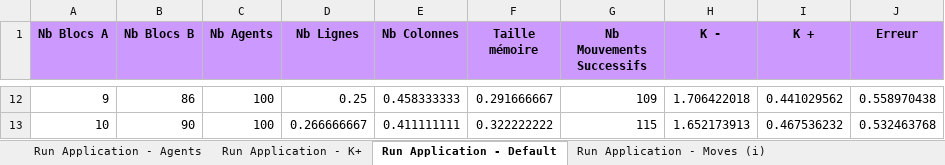
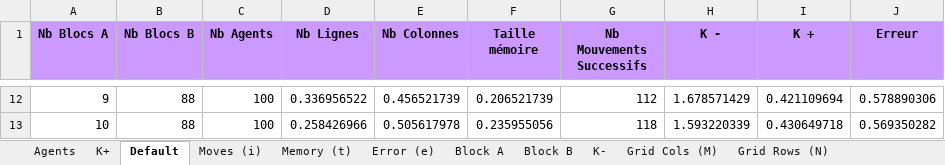
Before and after one commit to dylan-marsangy/5A-SMA-Tri-Collectif, an Excel workbook: demo.xlsx, sheet Default, drawn as a sheet; only a part is shown, gaps mark what is left out; values as stored, in another font and other column widths than the file's, no borders; the diff covers the shown part only; the diff names each change by its address in the sheet, - before the commit and + after, or states it on an @@ line.

```diff
--- a/demo.xlsx (sheet Default)
+++ b/demo.xlsx (sheet Default)
-sheet tab: Run Application - Agents
+sheet tab: Agents
-sheet tab: Run Application - K+
+sheet tab: K+
-sheet tab: Run Application - Default
+sheet tab: Default
-sheet tab: Run Application - Moves (i)
+sheet tab: Moves (i)
-B12 (Nb Blocs B): 86
+B12 (Nb Blocs B): 88
-D12 (Nb Lignes): 0.25
+D12 (Nb Lignes): 0.336956522
-E12 (Nb Colonnes): 0.458333333
+E12 (Nb Colonnes): 0.456521739
-F12 (Taille mémoire): 0.291666667
+F12 (Taille mémoire): 0.206521739
-G12 (Nb Mouvements Successifs): 109
+G12 (Nb Mouvements Successifs): 112
-H12 (K -): 1.706422018
+H12 (K -): 1.678571429
-I12 (K +): 0.441029562
+I12 (K +): 0.421109694
-J12 (Erreur): 0.558970438
+J12 (Erreur): 0.578890306
-B13 (Nb Blocs B): 90
+B13 (Nb Blocs B): 88
-D13 (Nb Lignes): 0.266666667
+D13 (Nb Lignes): 0.258426966
-E13 (Nb Colonnes): 0.411111111
+E13 (Nb Colonnes): 0.505617978
-F13 (Taille mémoire): 0.322222222
+F13 (Taille mémoire): 0.235955056
-G13 (Nb Mouvements Successifs): 115
+G13 (Nb Mouvements Successifs): 118
-H13 (K -): 1.652173913
+H13 (K -): 1.593220339
-I13 (K +): 0.467536232
+I13 (K +): 0.430649718
-J13 (Erreur): 0.532463768
+J13 (Erreur): 0.569350282
```
Also changed, not shown: 63 edited cells elsewhere in this sheet, sheet K+, sheet Error (e), sheet Agents, sheet K-, sheet Grid Rows (N), sheet Memory (t), 4 more sheets, other sheet tabs, 1 other file.
